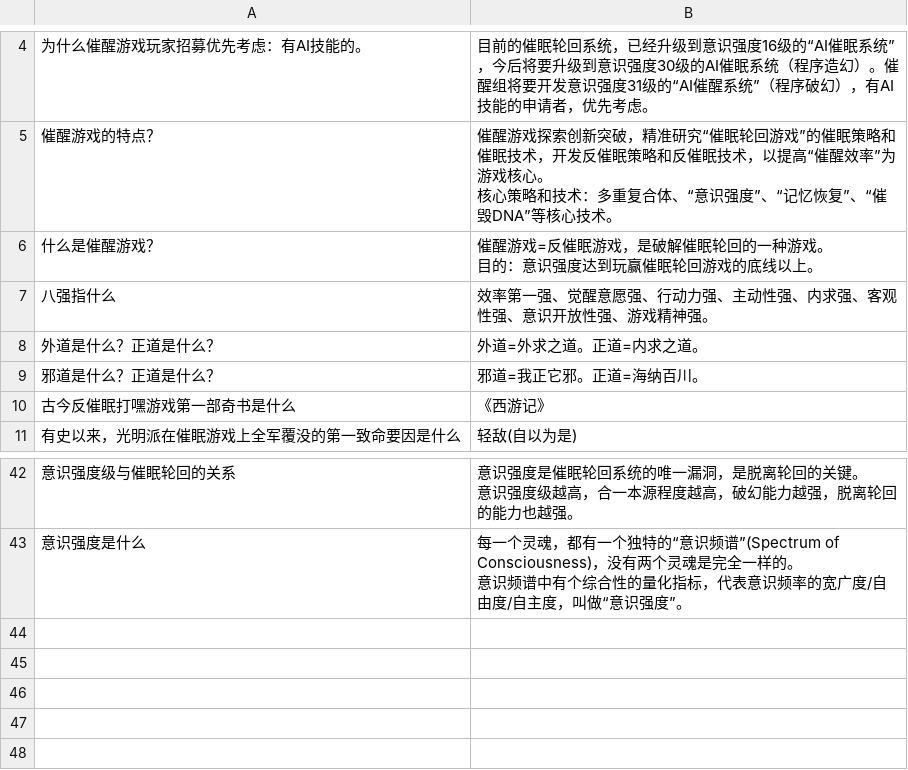
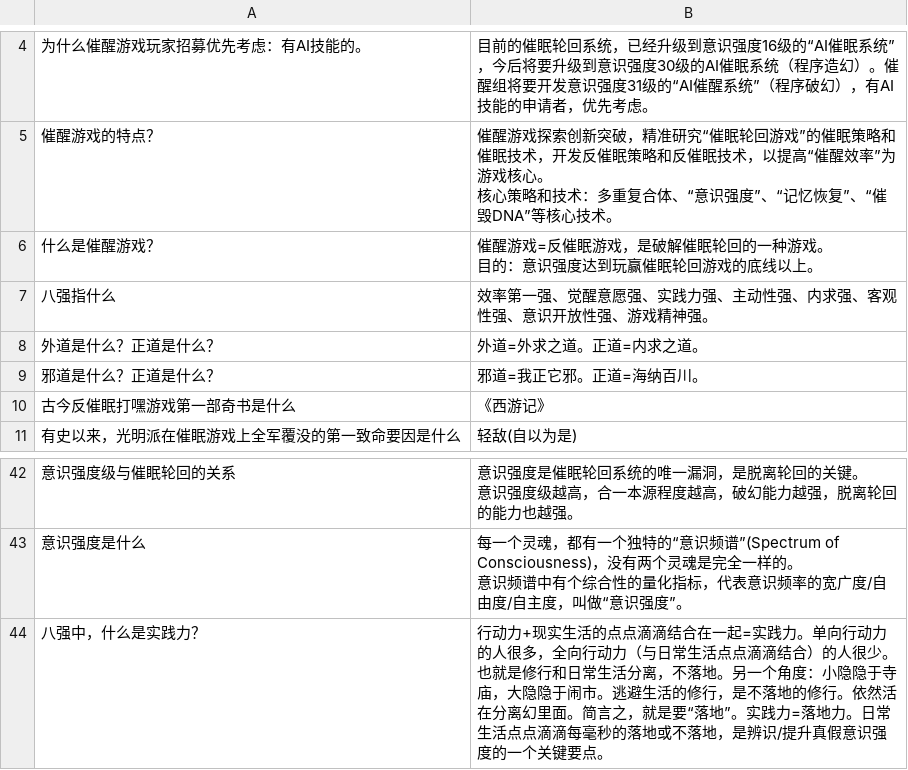
Before and after one commit to yuanwushi/wiki, a CSV file: markdown/意识强度提升点问答对/元吾氏集录节选问答对0.0.1.csv, drawn as a sheet; only a part is shown, gaps mark what is left out; the diff names each change by its address in the sheet, - before the commit and + after, or states it on an @@ line.

```diff
--- a/markdown/意识强度提升点问答对/元吾氏集录节选问答对0.0.1.csv
+++ b/markdown/意识强度提升点问答对/元吾氏集录节选问答对0.0.1.csv
-B7: 效率第一强、觉醒意愿强、行动力强、主动性强、内求强、客观性强、意识开放性强、游戏精神强。
+B7: 效率第一强、觉醒意愿强、实践力强、主动性强、内求强、客观性强、意识开放性强、游戏精神强。
+row 44: 八强中，什么是实践力？ | 行动力+现实生活的点点滴滴结合在一起=实践力。单向行动力的人很多，全向行动力（与日常生活点点滴滴结合）的人很少。也就是修行和日常生活分离，不落地。另一个角度：小隐隐于寺庙，大隐隐于闹市。逃避生活的修行，是不落地的修行。依然活在分离幻里面。简言之，就是要“落地”。实践力=落地力。日常生活点点滴滴每毫秒的落地或不落地，是辨识/提升真假意识强度的一个关键要点。
```
Also changed, not shown: 1 other file.
